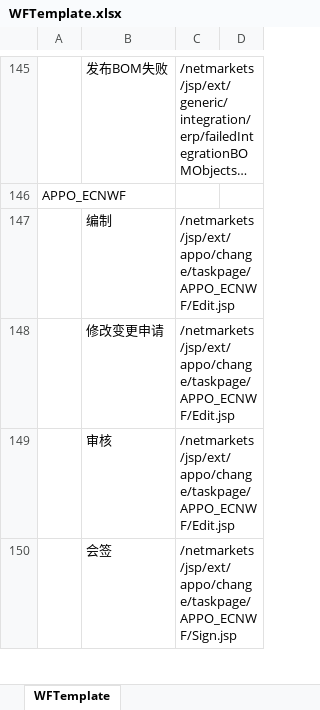
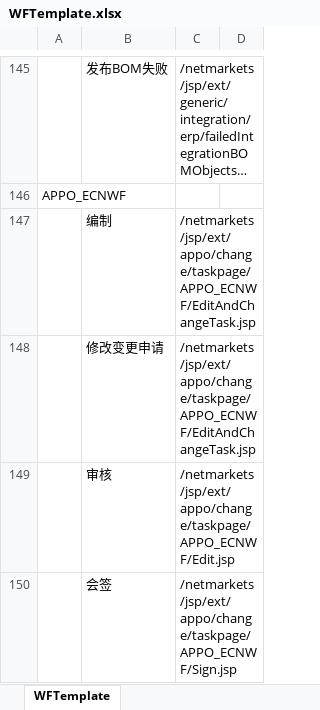
Before and after one commit to 18823396212/GFGO, an Excel workbook: codebase/ext/generic/cfg/WFTemplate.xlsx, sheet WFTemplate, drawn as a sheet; only a part is shown, gaps mark what is left out; long unchanged cells end in …; values as stored, in another font and other column widths than the file's, no borders; the diff names each change by its address in the sheet, - before the commit and + after, or states it on an @@ line.

Commit message:
编制，修改变更申请，会签节点添加新事务性任务表单

```diff
--- a/codebase/ext/generic/cfg/WFTemplate.xlsx (sheet WFTemplate)
+++ b/codebase/ext/generic/cfg/WFTemplate.xlsx (sheet WFTemplate)
-C147:C148: /netmarkets/jsp/ext/appo/change/taskpage/APPO_ECNWF/Edit.jsp
+C147:C148: /netmarkets/jsp/ext/appo/change/taskpage/APPO_ECNWF/EditAndChangeTask.jsp
```
